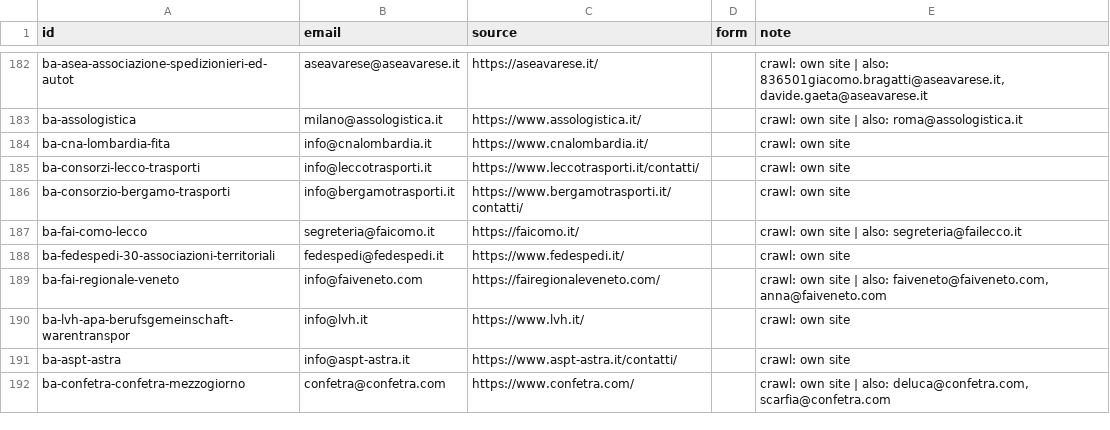
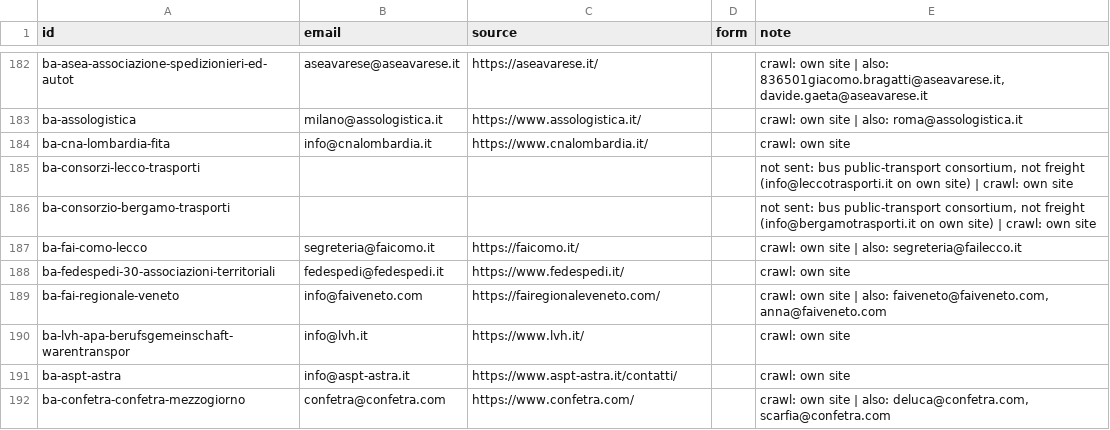
Before and after one commit to bashpayy-hash/Zhol, a CSV file: outreach/contacts_found.csv, drawn as a sheet; only a part is shown, gaps mark what is left out.

```diff
--- a/outreach/contacts_found.csv
+++ b/outreach/contacts_found.csv
@@ -184,4 +184,4 @@ ba-assologistica,milano@assologistica.it,https://www.assologistica.it/,,crawl: o
 ba-cna-lombardia-fita,info@cnalombardia.it,https://www.cnalombardia.it/,,crawl: own site
-ba-consorzi-lecco-trasporti,info@leccotrasporti.it,https://www.leccotrasporti.it/contatti/,,crawl: own site
-ba-consorzio-bergamo-trasporti,info@bergamotrasporti.it,https://www.bergamotrasporti.it/contatti/,,crawl: own site
+ba-consorzi-lecco-trasporti,,,,"not sent: bus public-transport consortium, not freight (info@leccotrasporti.it on own site) | crawl: own site"
+ba-consorzio-bergamo-trasporti,,,,"not sent: bus public-transport consortium, not freight (info@bergamotrasporti.it on own site) | crawl: own site"
 ba-fai-como-lecco,segreteria@faicomo.it,https://faicomo.it/,,crawl: own site | also: segreteria@failecco.it
```
Also changed, not shown: 4 other files.
